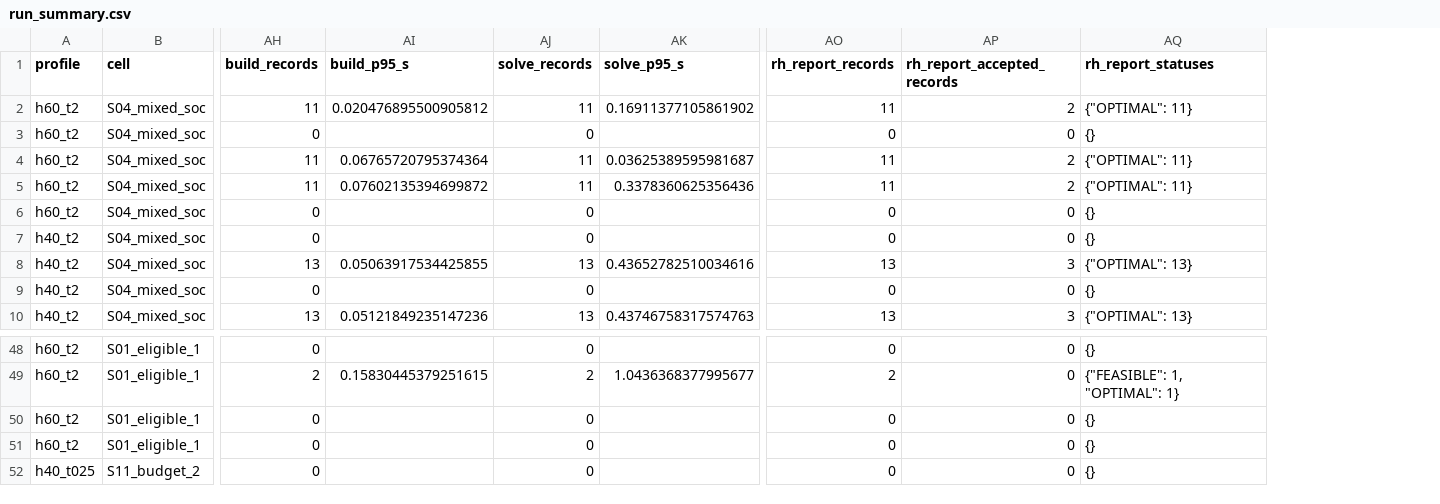
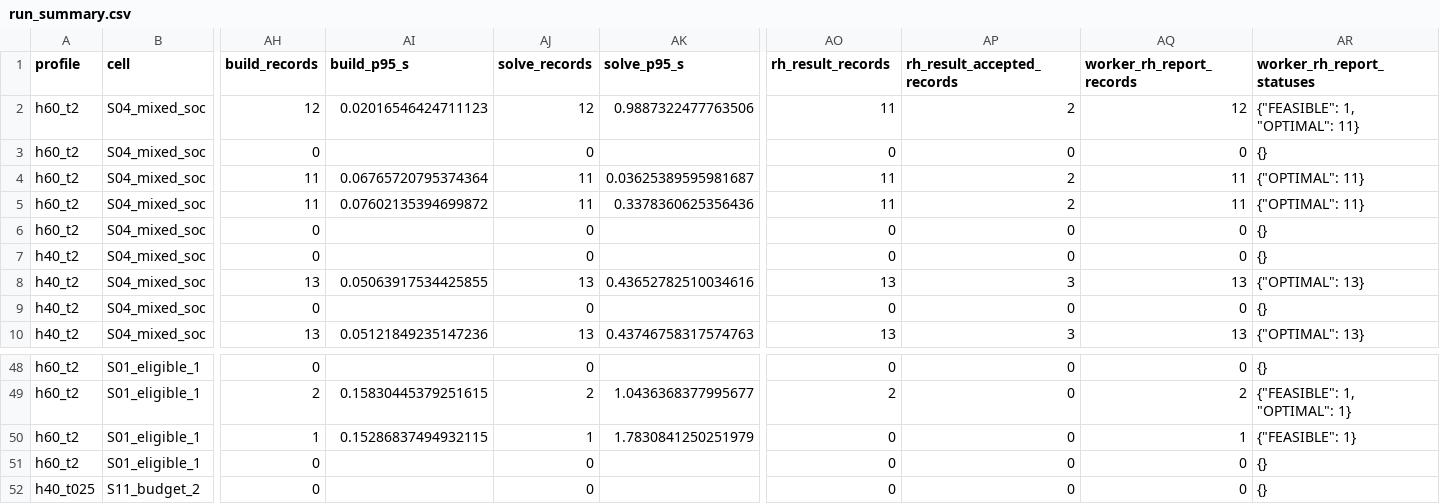
Before and after one commit to tortoiese/CLOVER, a CSV file: docs/scenarios/e1_settings_pilot_20261114/run_summary.csv, drawn as a sheet; only a part is shown, gaps mark what is left out; addresses are those after the commit; the diff names each change by its address in the sheet, - before the commit and + after, or states it on an @@ line.

```diff
--- a/docs/scenarios/e1_settings_pilot_20261114/run_summary.csv
+++ b/docs/scenarios/e1_settings_pilot_20261114/run_summary.csv
+column AQ (worker_rh_report_records), rows 2-10: 12 | 0 | 11 | 11 | 0 | 0 | 13 | 0 | 13; rows 48-52: 0 | 2 | 1 | 0 | 0
-AO1: rh_report_records
+AO1: rh_result_records
-AP1: rh_report_accepted_records
+AP1: rh_result_accepted_records
-AR1: rh_report_statuses
+AR1: worker_rh_report_statuses
-AH2 (build_records): 11
+AH2 (build_records): 12
-AI2 (build_p95_s): 0.020476895500905812
+AI2 (build_p95_s): 0.02016546424711123
-AJ2 (solve_records): 11
+AJ2 (solve_records): 12
-AK2 (solve_p95_s): 0.16911377105861902
+AK2 (solve_p95_s): 0.9887322477763506
-AR2 (worker_rh_report_statuses): {"OPTIMAL": 11}
+AR2 (worker_rh_report_statuses): {"FEASIBLE": 1, "OPTIMAL": 11}
-AH50 (build_records): 0
+AH50 (build_records): 1
-AI50 (build_p95_s): (empty)
+AI50 (build_p95_s): 0.15286837494932115
-AJ50 (solve_records): 0
+AJ50 (solve_records): 1
-AK50 (solve_p95_s): (empty)
+AK50 (solve_p95_s): 1.7830841250251979
-AR50 (worker_rh_report_statuses): {}
+AR50 (worker_rh_report_statuses): {"FEASIBLE": 1}
```
Also changed, not shown: docs/scenarios/e1_settings_pilot_20261114/effect_summary.csv, 3 other files.
